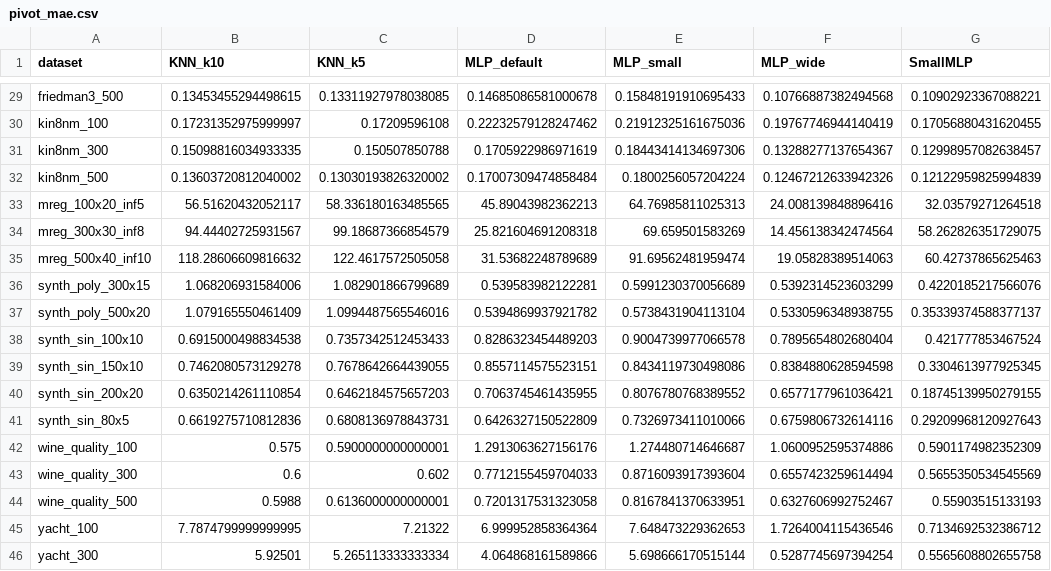
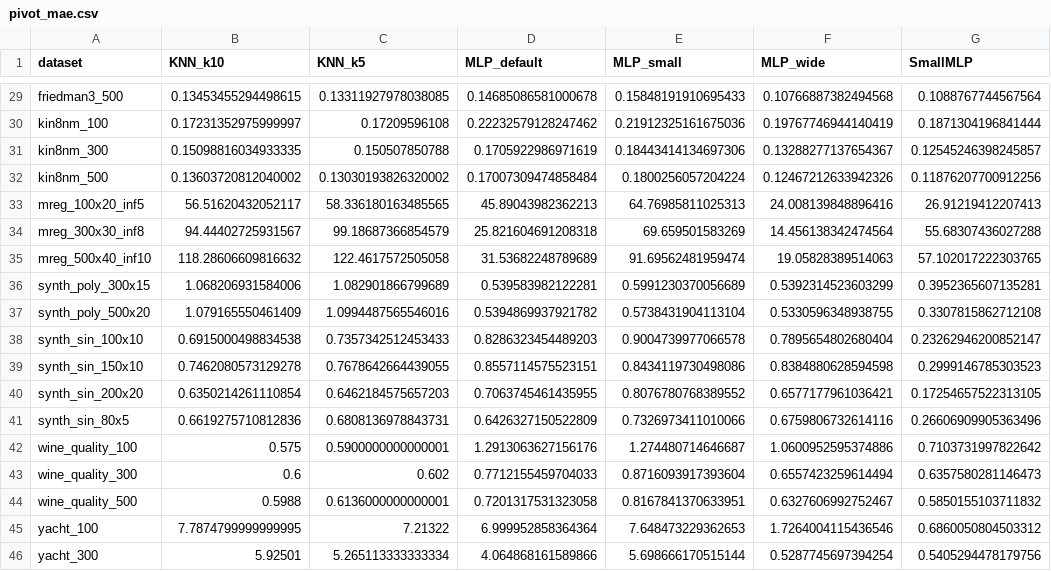
Before and after one commit to nsdmlk/SmallMLP, a CSV file: benchmarks/pivot_mae.csv, drawn as a sheet; only a part is shown, gaps mark what is left out; the diff covers the shown part only; the diff names each change by its address in the sheet, - before the commit and + after, or states it on an @@ line.

```diff
--- a/benchmarks/pivot_mae.csv
+++ b/benchmarks/pivot_mae.csv
-G29 (SmallMLP): 0.10902923367088221
+G29 (SmallMLP): 0.1088767744567564
-G30 (SmallMLP): 0.17056880431620455
+G30 (SmallMLP): 0.1871304196841444
-G31 (SmallMLP): 0.12998957082638457
+G31 (SmallMLP): 0.12545246398245857
-G32 (SmallMLP): 0.12122959825994839
+G32 (SmallMLP): 0.11876207700912256
-G33 (SmallMLP): 32.03579271264518
+G33 (SmallMLP): 26.91219412207413
-G34 (SmallMLP): 58.262826351729075
+G34 (SmallMLP): 55.68307436027288
-G35 (SmallMLP): 60.42737865625463
+G35 (SmallMLP): 57.102017222303765
-G36 (SmallMLP): 0.4220185217566076
+G36 (SmallMLP): 0.3952365607135281
-G37 (SmallMLP): 0.35339374588377137
+G37 (SmallMLP): 0.3307815862712108
-G38 (SmallMLP): 0.421777853467524
+G38 (SmallMLP): 0.23262946200852147
-G39 (SmallMLP): 0.3304613977925345
+G39 (SmallMLP): 0.2999146785303523
-G40 (SmallMLP): 0.18745139950279155
+G40 (SmallMLP): 0.17254657522313105
-G41 (SmallMLP): 0.29209968120927643
+G41 (SmallMLP): 0.26606909905363496
-G42 (SmallMLP): 0.5901174982352309
+G42 (SmallMLP): 0.7103731997822642
-G43 (SmallMLP): 0.5655350534545569
+G43 (SmallMLP): 0.6357580281146473
-G44 (SmallMLP): 0.55903515133193
+G44 (SmallMLP): 0.5850155103711832
-G45 (SmallMLP): 0.7134692532386712
+G45 (SmallMLP): 0.6860050804503312
-G46 (SmallMLP): 0.5565608802655758
+G46 (SmallMLP): 0.5405294478179756
```
Also changed, not shown: 27 edited cells elsewhere in this file, benchmarks/results_mlp.csv, 11 other files.
